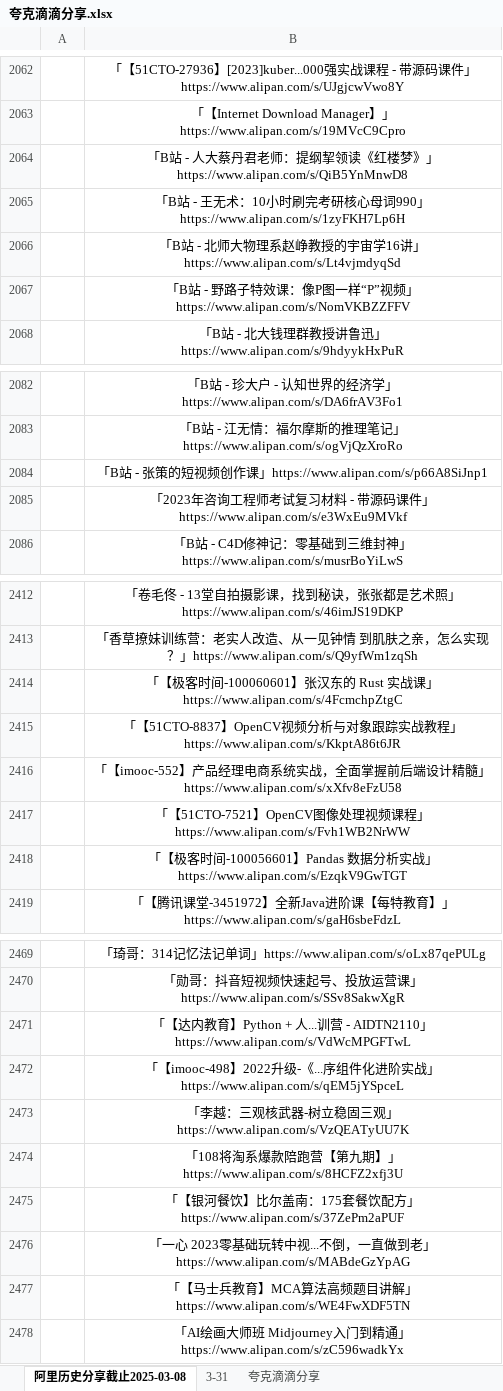
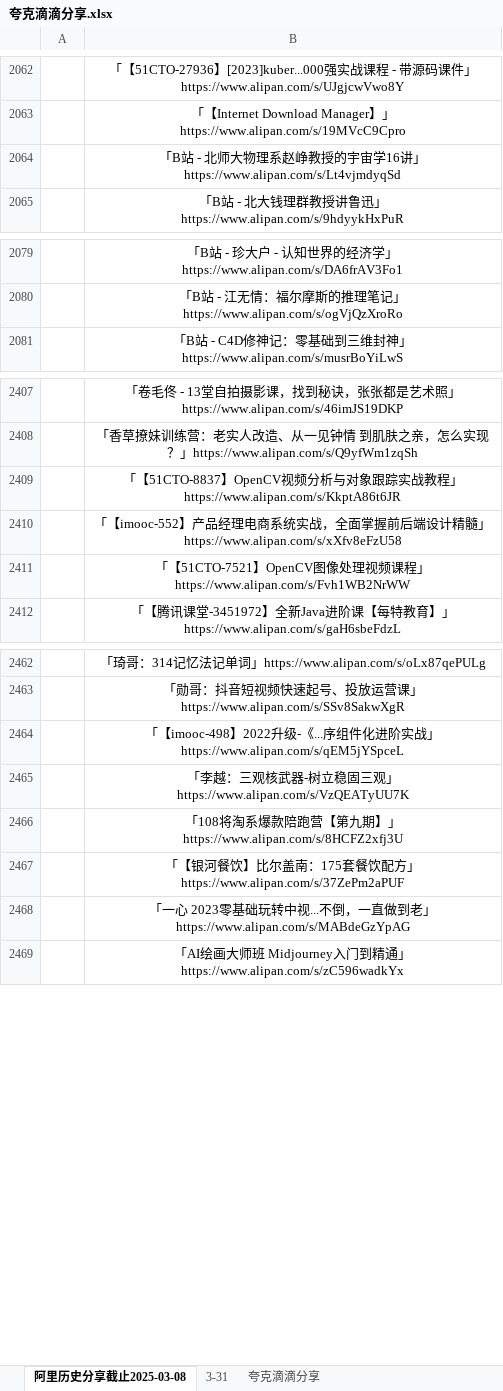
Before and after one commit to mitjavaz/memo, an Excel workbook: .ready/夸克滴滴分享.xlsx, sheet 阿里历史分享截止2025-03-08, drawn as a sheet; only a part is shown, gaps mark what is left out; values as stored, in another font and other column widths than the file's, no borders; the diff covers the shown part only; the diff names each change by its address in the sheet, - before the commit and + after, or states it on an @@ line.

```diff
--- a/.ready/夸克滴滴分享.xlsx (sheet 阿里历史分享截止2025-03-08)
+++ b/.ready/夸克滴滴分享.xlsx (sheet 阿里历史分享截止2025-03-08)
-row 2064:  | 「B站 - 人大蔡丹君老师：提纲挈领读《红楼梦》」https://www.alipan.com/s/QiB5YnMnwD8
-row 2065:  | 「B站 - 王无术：10小时刷完考研核心母词990」https://www.alipan.com/s/1zyFKH7Lp6H
-row 2067:  | 「B站 - 野路子特效课：像P图一样“P”视频」https://www.alipan.com/s/NomVKBZZFFV
-row 2084:  | 「B站 - 张策的短视频创作课」https://www.alipan.com/s/p66A8SiJnp1
-row 2085:  | 「2023年咨询工程师考试复习材料 - 带源码课件」https://www.alipan.com/s/e3WxEu9MVkf
-row 2414:  | 「【极客时间-100060601】张汉东的 Rust 实战课」https://www.alipan.com/s/4FcmchpZtgC
-row 2418:  | 「【极客时间-100056601】Pandas 数据分析实战」https://www.alipan.com/s/EzqkV9GwTGT
-row 2471:  | 「【达内教育】Python + 人...训营 - AIDTN2110」https://www.alipan.com/s/VdWcMPGFTwL
-row 2477:  | 「【马士兵教育】MCA算法高频题目讲解」https://www.alipan.com/s/WE4FwXDF5TN
```
Also changed, not shown: 4 removed rows elsewhere in this sheet, sheet 夸克滴滴分享, sheet 3-31, 3 other files.
